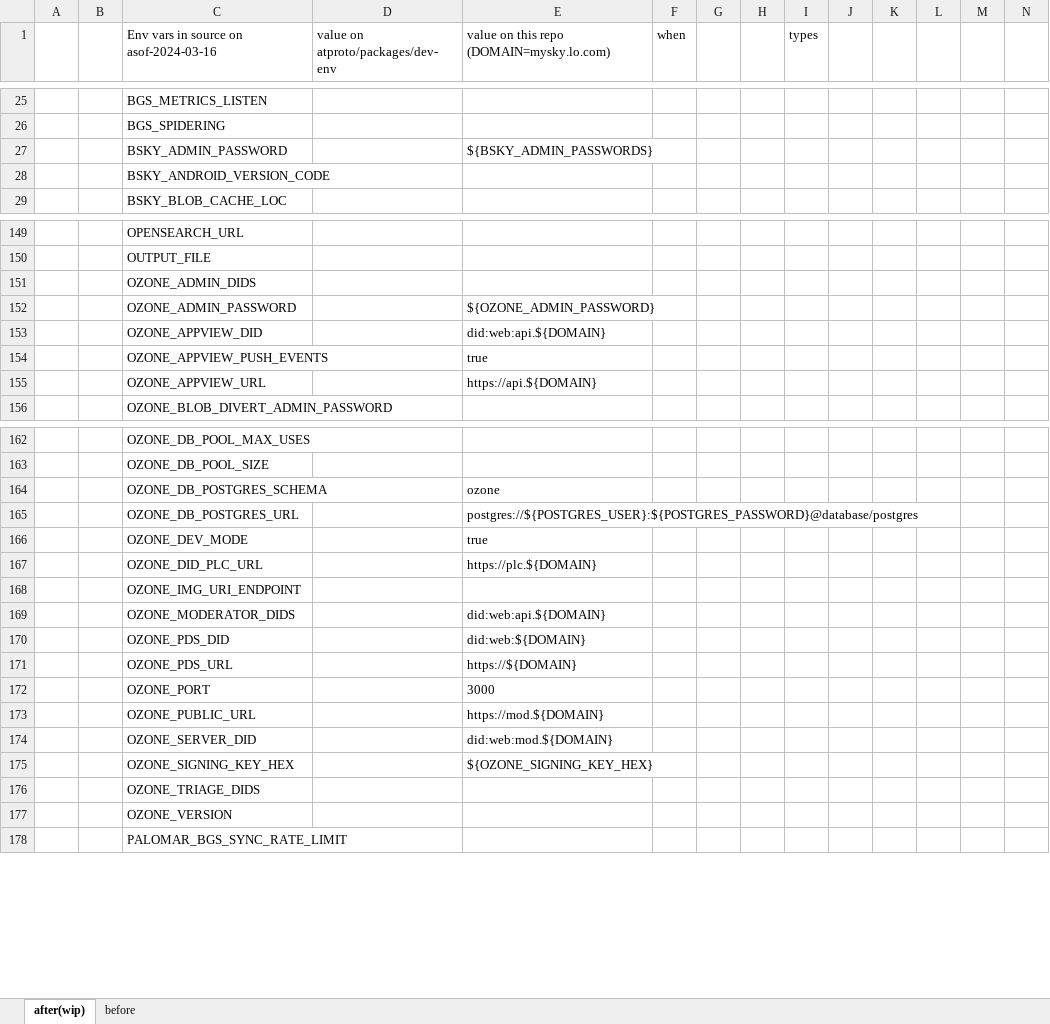
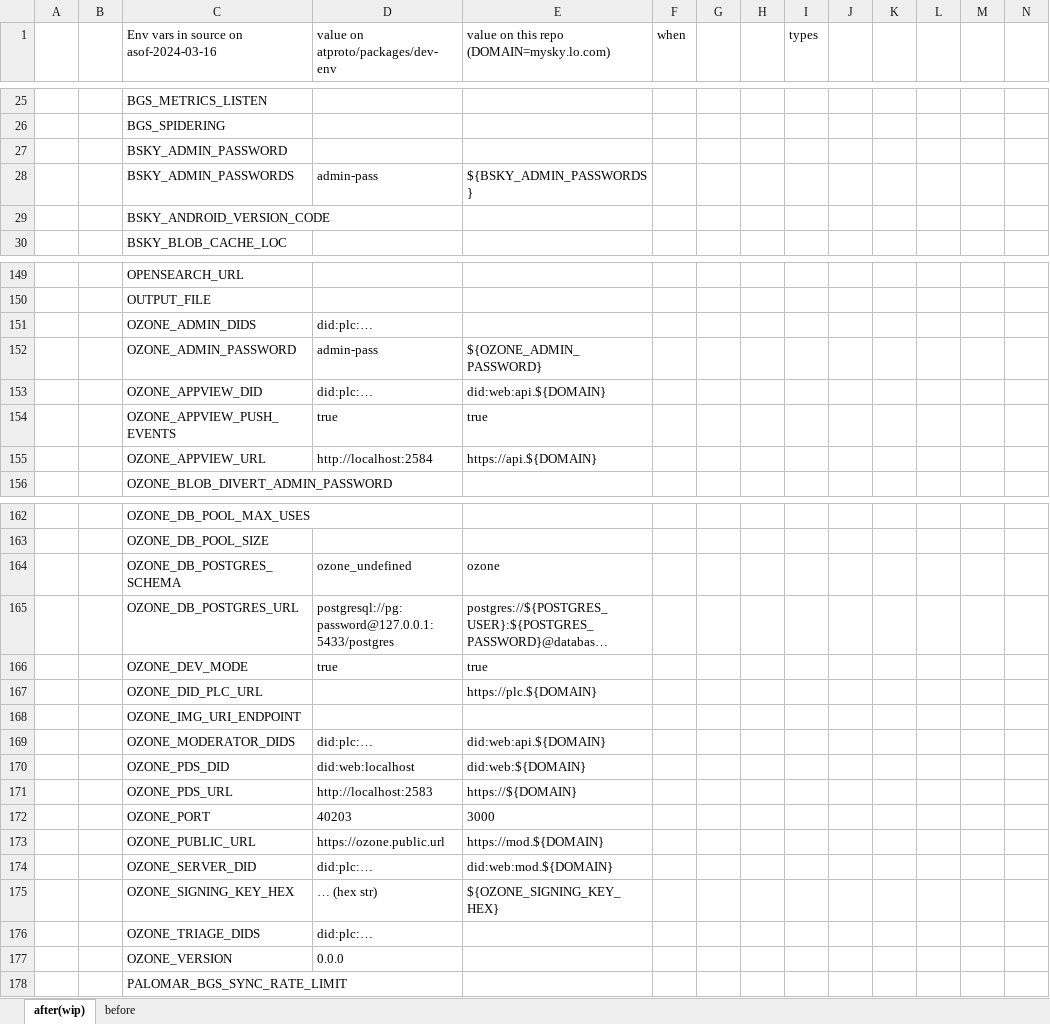
Before and after one commit to itaru2622/bluesky-selfhost-env, an Excel workbook: docs/env-allvars-classifies.xlsx, sheet after(wip), drawn as a sheet; only a part is shown, gaps mark what is left out; long unchanged cells end in …; values as stored, in another font and other column widths than the file's, no borders; charts and pictures not drawn; rows hold the shown columns only; the diff covers the shown part only; the diff names each change by its address in the sheet, - before the commit and + after, or states it on an @@ line.

```diff
--- a/docs/env-allvars-classifies.xlsx (sheet after(wip))
+++ b/docs/env-allvars-classifies.xlsx (sheet after(wip))
-E27: ${BSKY_ADMIN_PASSWORDS}
+E27: (empty)
+row 28:  |  | BSKY_ADMIN_PASSWORDS | admin-pass | ${BSKY_ADMIN_PASSWORDS}
-D151: (empty)
+D151: did:plc:…
-D152: (empty)
+D152: admin-pass
-D153: (empty)
+D153: did:plc:…
-D154: (empty)
+D154: true
-D155: (empty)
+D155: http://localhost:2584
-D164: (empty)
+D164: ozone_undefined
-D165: (empty)
+D165: postgresql://pg:password@127.0.0.1:5433/postgres
-D166: (empty)
+D166: true
-D169: (empty)
+D169: did:plc:…
-D170: (empty)
+D170: did:web:localhost
-D171: (empty)
+D171: http://localhost:2583
-D172: (empty)
+D172: 40203
-D173: (empty)
+D173: https://ozone.public.url
-D174: (empty)
+D174: did:plc:…
-D175: (empty)
+D175: … (hex str)
-D176: (empty)
+D176: did:plc:…
-D177: (empty)
+D177: 0.0.0
```
Also changed, not shown: 1 removed row and 40 edited cells elsewhere in this sheet.
